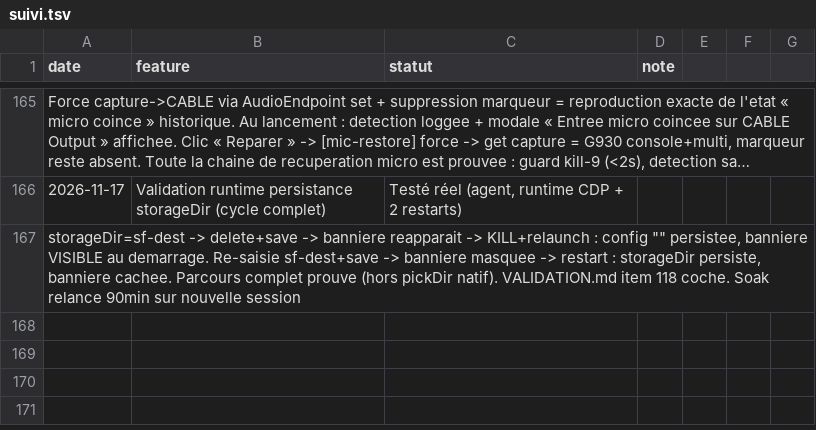
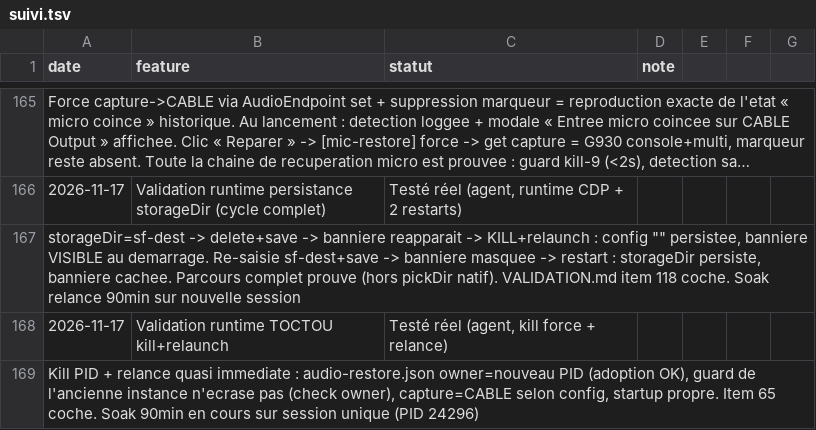
Before and after one commit to sidburn99-ux/SoundFart, a TSV file: suivi.tsv, drawn as a sheet; only a part is shown, gaps mark what is left out; long unchanged cells end in …; the diff names each change by its address in the sheet, - before the commit and + after, or states it on an @@ line.

```diff
--- a/suivi.tsv
+++ b/suivi.tsv
+row 168: 2026-11-17 | Validation runtime TOCTOU kill+relaunch | Testé réel (agent, kill force + relance)
+row 169: Kill PID + relance quasi immediate : audio-restore.json owner=nouveau PID (adoption OK), guard de l'ancienne instance n'ecrase pas (check owner), capture=CABLE selon config, startup propre. Item 65 coche. Soak 90min en cours sur session unique (PID 24296)
```
Also changed, not shown: 2 other files.
